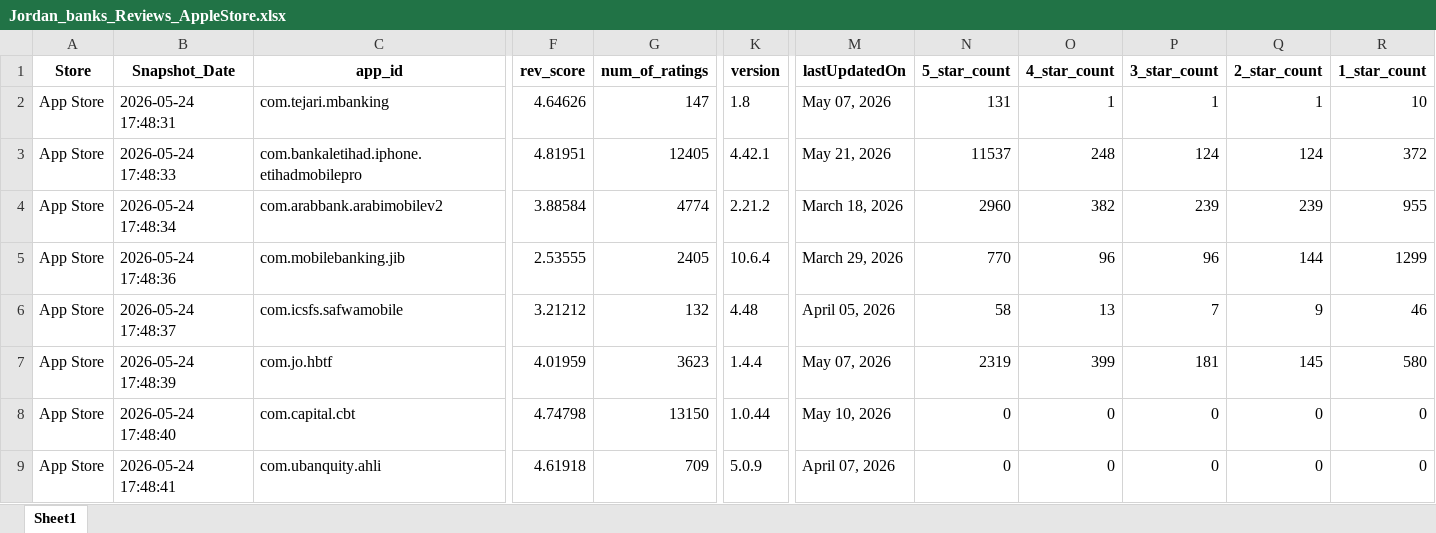
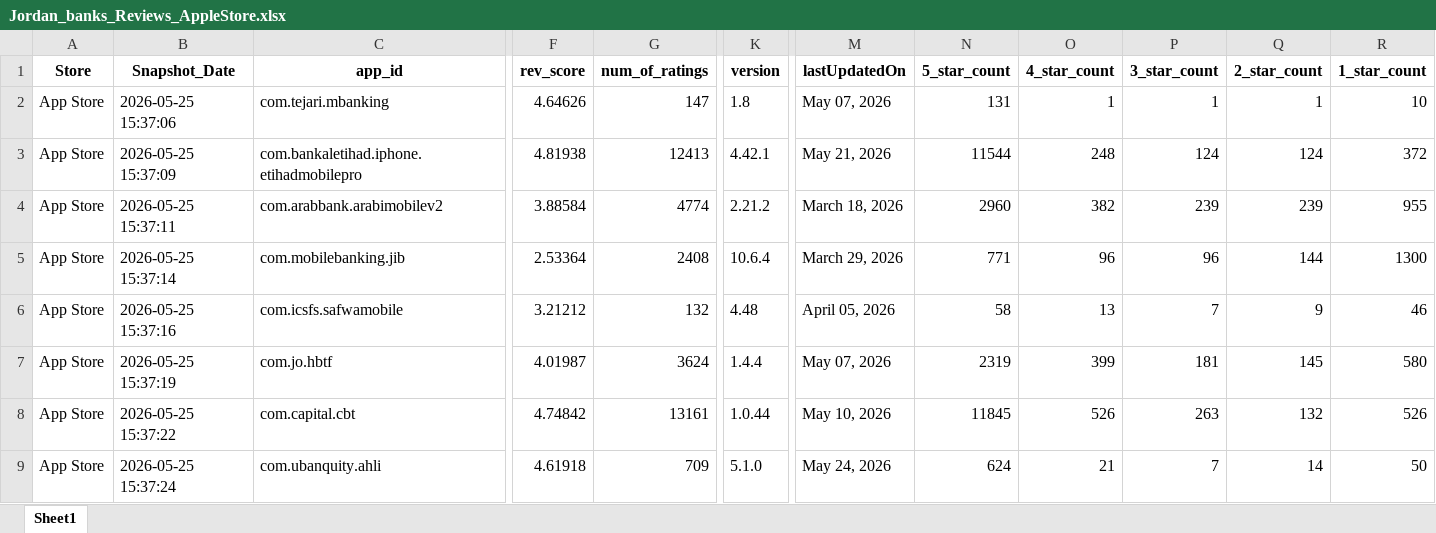
Before and after one commit to Joseph-Sal/jordan_banks_reviewes_stats_data, an Excel workbook: data/Jordan_banks_Reviews_AppleStore.xlsx, sheet Sheet1, drawn as a sheet; only a part is shown, gaps mark what is left out; values as stored, in another font and other column widths than the file's, no borders; the diff covers the shown part only; the diff names each change by its address in the sheet, - before the commit and + after, or states it on an @@ line.

```diff
--- a/data/Jordan_banks_Reviews_AppleStore.xlsx (sheet Sheet1)
+++ b/data/Jordan_banks_Reviews_AppleStore.xlsx (sheet Sheet1)
-B2 (Snapshot_Date): 2026-05-24 17:48:31
+B2 (Snapshot_Date): 2026-05-25 15:37:06
-B3 (Snapshot_Date): 2026-05-24 17:48:33
+B3 (Snapshot_Date): 2026-05-25 15:37:09
-F3 (rev_score): 4.81951
+F3 (rev_score): 4.81938
-G3 (num_of_ratings): 12405
+G3 (num_of_ratings): 12413
-N3 (5_star_count): 11537
+N3 (5_star_count): 11544
-B4 (Snapshot_Date): 2026-05-24 17:48:34
+B4 (Snapshot_Date): 2026-05-25 15:37:11
-B5 (Snapshot_Date): 2026-05-24 17:48:36
+B5 (Snapshot_Date): 2026-05-25 15:37:14
-F5 (rev_score): 2.53555
+F5 (rev_score): 2.53364
-G5 (num_of_ratings): 2405
+G5 (num_of_ratings): 2408
-N5 (5_star_count): 770
+N5 (5_star_count): 771
-R5 (1_star_count): 1299
+R5 (1_star_count): 1300
-B6 (Snapshot_Date): 2026-05-24 17:48:37
+B6 (Snapshot_Date): 2026-05-25 15:37:16
-B7 (Snapshot_Date): 2026-05-24 17:48:39
+B7 (Snapshot_Date): 2026-05-25 15:37:19
-F7 (rev_score): 4.01959
+F7 (rev_score): 4.01987
-G7 (num_of_ratings): 3623
+G7 (num_of_ratings): 3624
-B8 (Snapshot_Date): 2026-05-24 17:48:40
+B8 (Snapshot_Date): 2026-05-25 15:37:22
-F8 (rev_score): 4.74798
+F8 (rev_score): 4.74842
-G8 (num_of_ratings): 13150
+G8 (num_of_ratings): 13161
-N8 (5_star_count): 0
+N8 (5_star_count): 11845
-O8 (4_star_count): 0
+O8 (4_star_count): 526
-P8 (3_star_count): 0
+P8 (3_star_count): 263
-Q8 (2_star_count): 0
+Q8 (2_star_count): 132
-R8 (1_star_count): 0
+R8 (1_star_count): 526
-B9 (Snapshot_Date): 2026-05-24 17:48:41
+B9 (Snapshot_Date): 2026-05-25 15:37:24
-K9 (version): 5.0.9
+K9 (version): 5.1.0
-M9 (lastUpdatedOn): April 07, 2026
+M9 (lastUpdatedOn): May 24, 2026
-N9 (5_star_count): 0
+N9 (5_star_count): 624
-O9 (4_star_count): 0
+O9 (4_star_count): 21
-P9 (3_star_count): 0
+P9 (3_star_count): 7
-Q9 (2_star_count): 0
+Q9 (2_star_count): 14
-R9 (1_star_count): 0
+R9 (1_star_count): 50
```
Also changed, not shown: 40 edited cells elsewhere in this sheet, data/Jordan_banks_Reviews_GooglePlay.xlsx.
